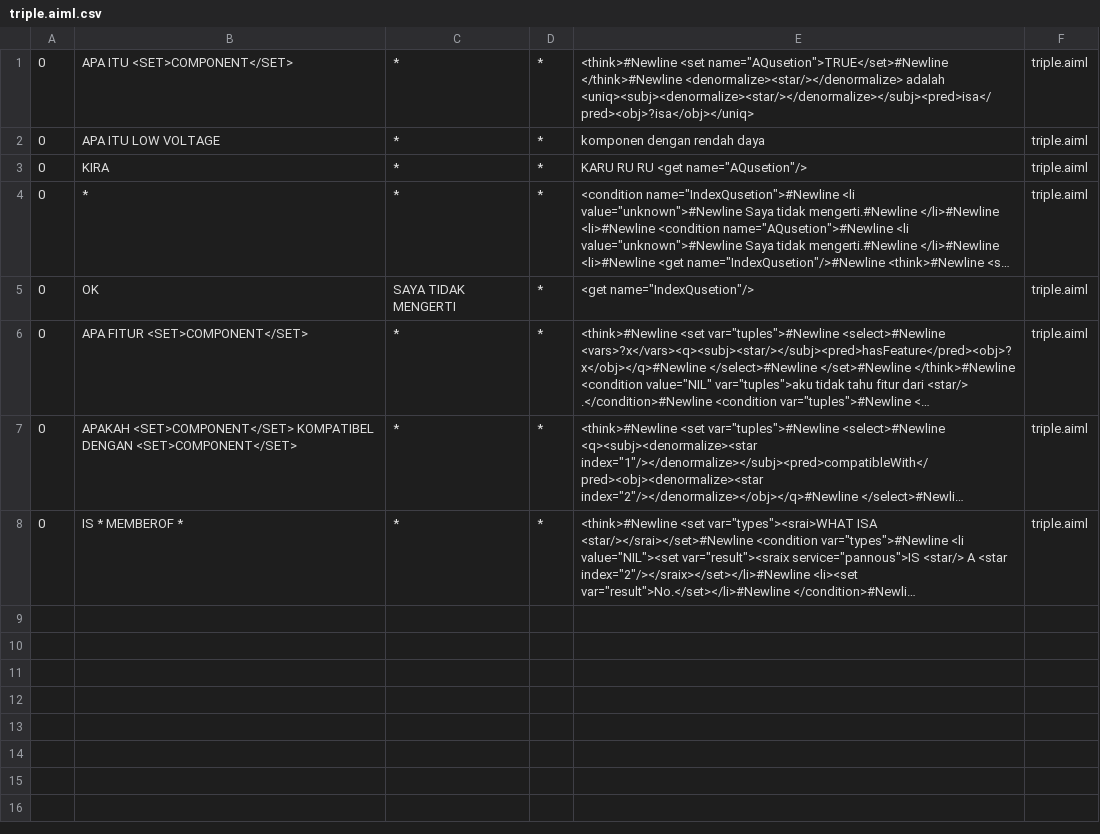
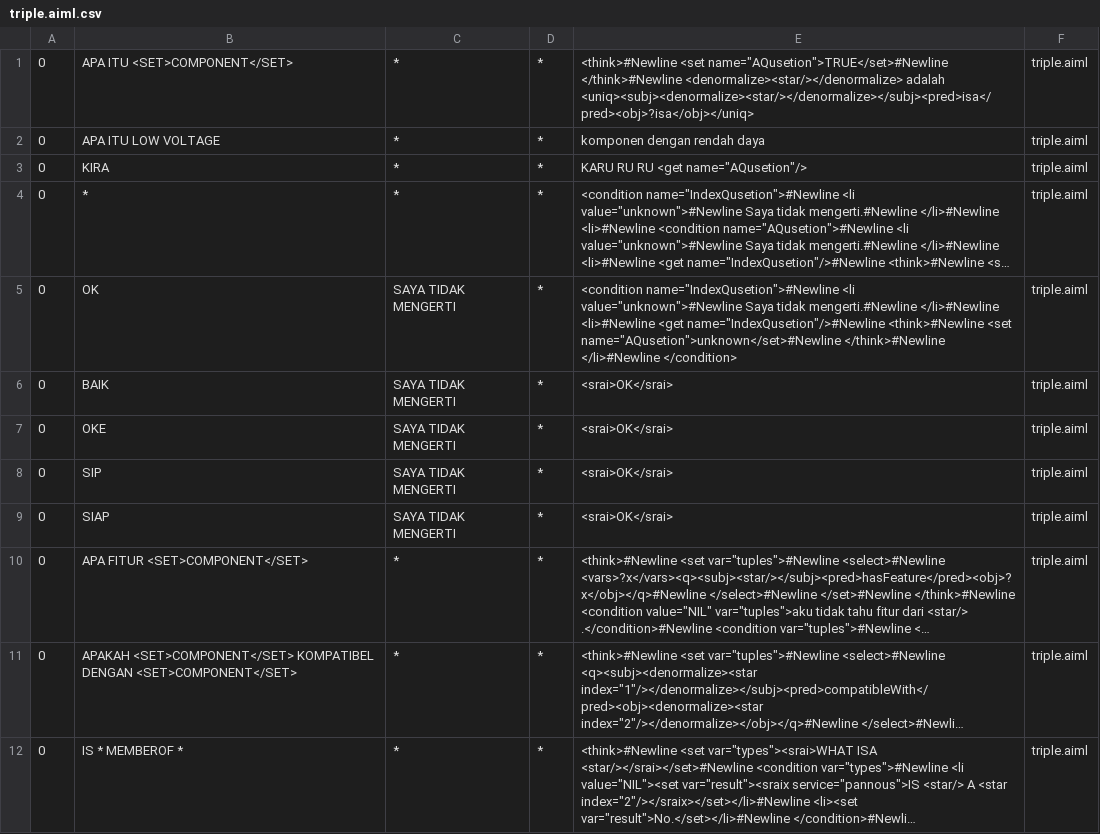
Before and after one commit to ajerabi/Chatbot-AB-Program, a CSV file: bots/super/aimlif/triple.aiml.csv, drawn as a sheet; long unchanged cells end in …; the diff names each change by its address in the sheet, - before the commit and + after, or states it on an @@ line.

```diff
--- a/bots/super/aimlif/triple.aiml.csv
+++ b/bots/super/aimlif/triple.aiml.csv
-E5: <get name="IndexQusetion"/>
+E5: <condition name="IndexQusetion">#Newline <li value="unknown">#Newline Saya tidak mengerti.#Newline </li>#Newline <li>#Newline <get name="IndexQusetion"/>#Newline <think>#Newline <set name="AQusetion">unknown</set>#Newline </think>#Newline </li>#Newline </condition>
+row 6: 0 | BAIK | SAYA TIDAK MENGERTI | * | <srai>OK</srai> | triple.aiml
+row 7: 0 | OKE | SAYA TIDAK MENGERTI | * | <srai>OK</srai> | triple.aiml
+row 8: 0 | SIP | SAYA TIDAK MENGERTI | * | <srai>OK</srai> | triple.aiml
+row 9: 0 | SIAP | SAYA TIDAK MENGERTI | * | <srai>OK</srai> | triple.aiml
```
Also changed, not shown: bots/super/aimlif/update.aiml.csv, 4 other files.
